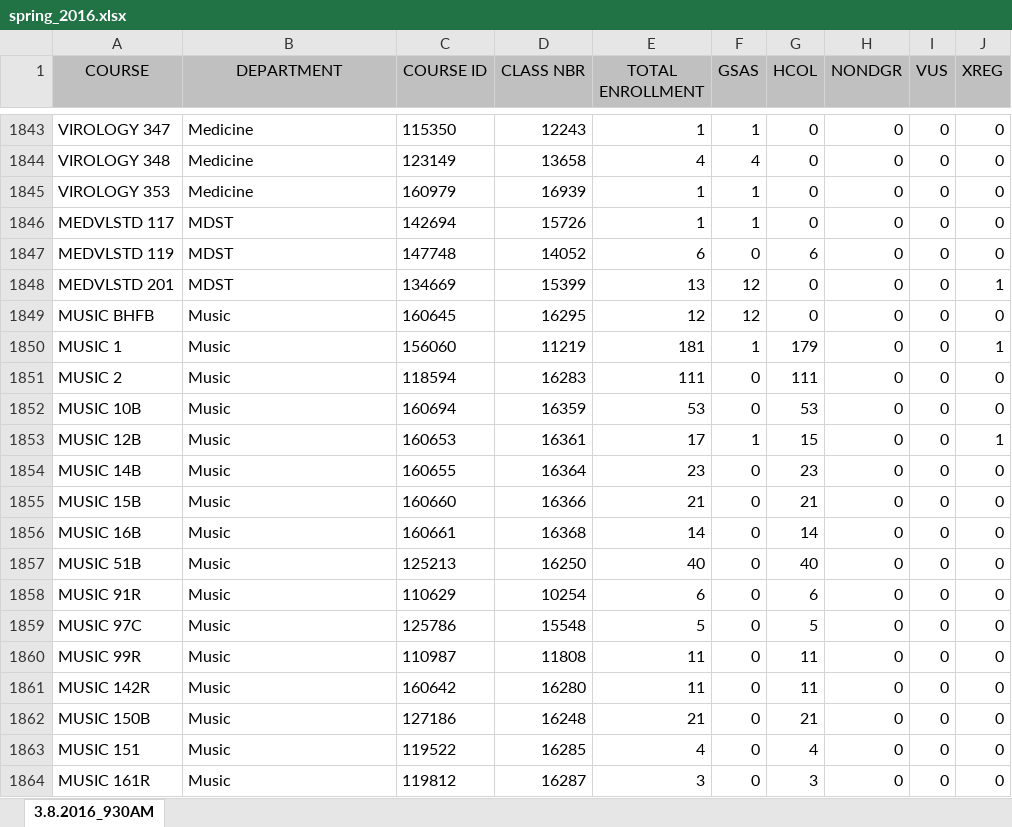
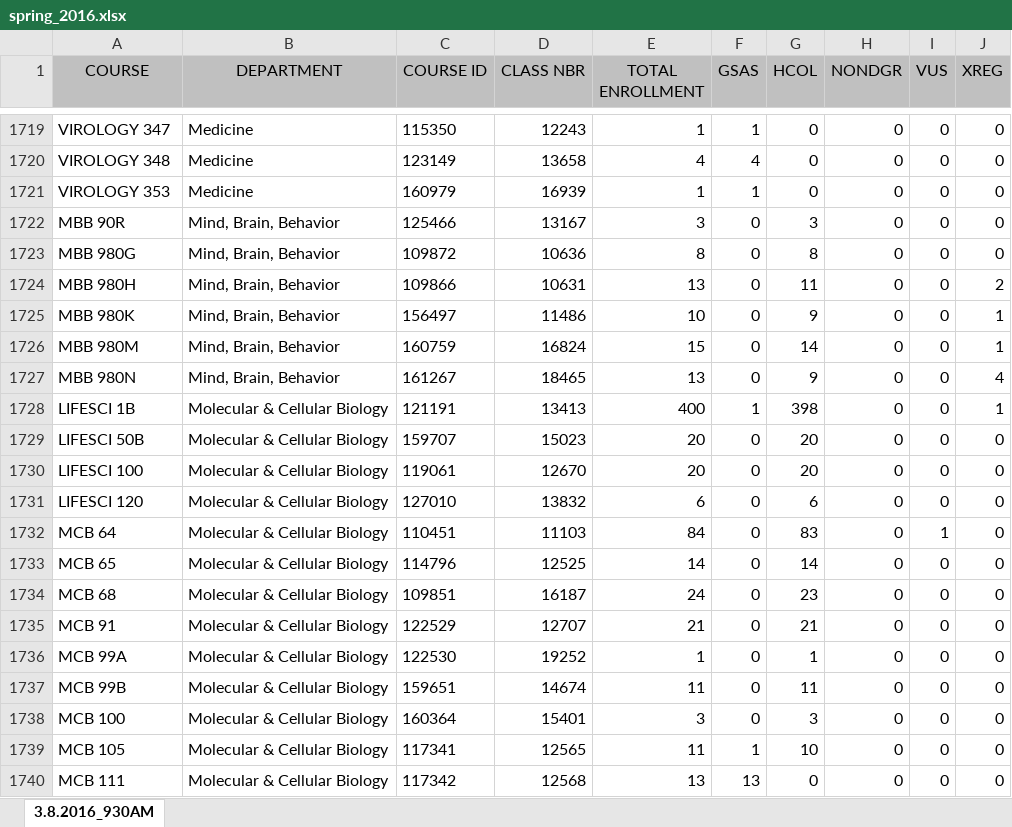
Before and after one commit to conesti/course-enrollment-analysis, an Excel workbook: fall_course_enrollment_analysis/spring_2016.xlsx, sheet 3.8.2016_930AM, drawn as a sheet; only a part is shown, gaps mark what is left out; the shorter side is filled out with more unchanged rows; values as stored, in another font and other column widths than the file's, no borders; removed rows and columns are numbered as before the commit, all else as after; the diff covers the shown part only; the diff names each change by its address in the sheet, - before the commit and + after, or states it on an @@ line.

```diff
--- a/fall_course_enrollment_analysis/spring_2016.xlsx (sheet 3.8.2016_930AM)
+++ b/fall_course_enrollment_analysis/spring_2016.xlsx (sheet 3.8.2016_930AM)
-row 1846: MEDVLSTD 117 | MDST | 142694 | 15726 | 1 | 1 | 0 | 0 | 0 | 0
@@ row 1501 moved to row 1722: MBB 90R @@
@@ row 1502 moved to row 1723: MBB 980G @@
@@ row 1503 moved to row 1724: MBB 980H @@
@@ row 1504 moved to row 1725: MBB 980K @@
@@ row 1505 moved to row 1726: MBB 980M @@
@@ row 1506 moved to row 1727: MBB 980N @@
+row 1728: LIFESCI 1B | Molecular & Cellular Biology | 121191 | 13413 | 400 | 1 | 398 | 0 | 0 | 1
+row 1729: LIFESCI 50B | Molecular & Cellular Biology | 159707 | 15023 | 20 | 0 | 20 | 0 | 0 | 0
+row 1730: LIFESCI 100 | Molecular & Cellular Biology | 119061 | 12670 | 20 | 0 | 20 | 0 | 0 | 0
-A1731 (COURSE): MEDVLSTD 119
+A1731 (COURSE): LIFESCI 120
-B1731 (DEPARTMENT): MDST
+B1731 (DEPARTMENT): Molecular & Cellular Biology
-C1731 (COURSE ID): 147748
+C1731 (COURSE ID): 127010
-D1731 (CLASS NBR): 14052
+D1731 (CLASS NBR): 13832
@@ row 1848 moved to row 1429: MEDVLSTD 201 @@
+row 1732: MCB 64 | Molecular & Cellular Biology | 110451 | 11103 | 84 | 0 | 83 | 0 | 1 | 0
+row 1733: MCB 65 | Molecular & Cellular Biology | 114796 | 12525 | 14 | 0 | 14 | 0 | 0 | 0
+row 1734: MCB 68 | Molecular & Cellular Biology | 109851 | 16187 | 24 | 0 | 23 | 0 | 0 | 0
+row 1735: MCB 91 | Molecular & Cellular Biology | 122529 | 12707 | 21 | 0 | 21 | 0 | 0 | 0
+row 1736: MCB 99A | Molecular & Cellular Biology | 122530 | 19252 | 1 | 0 | 1 | 0 | 0 | 0
+row 1737: MCB 99B | Molecular & Cellular Biology | 159651 | 14674 | 11 | 0 | 11 | 0 | 0 | 0
+row 1738: MCB 100 | Molecular & Cellular Biology | 160364 | 15401 | 3 | 0 | 3 | 0 | 0 | 0
+row 1739: MCB 105 | Molecular & Cellular Biology | 117341 | 12565 | 11 | 1 | 10 | 0 | 0 | 0
+row 1740: MCB 111 | Molecular & Cellular Biology | 117342 | 12568 | 13 | 13 | 0 | 0 | 0 | 0
```
Also changed, not shown: 41 added rows, 52 removed rows, 495 moved rows and 50 edited cells elsewhere in this sheet, fall_course_enrollment_analysis/fall_2015.xlsx, fall_course_enrollment_analysis/spring_2017.xlsx, 5 other files.
